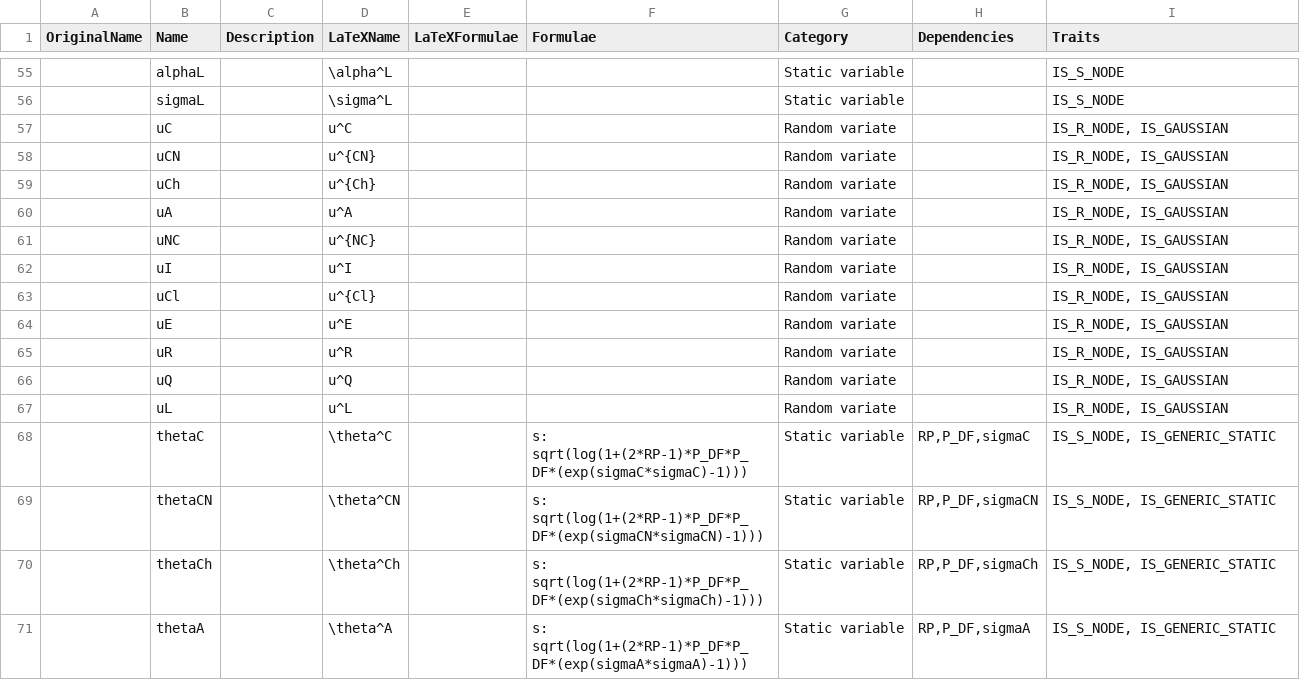
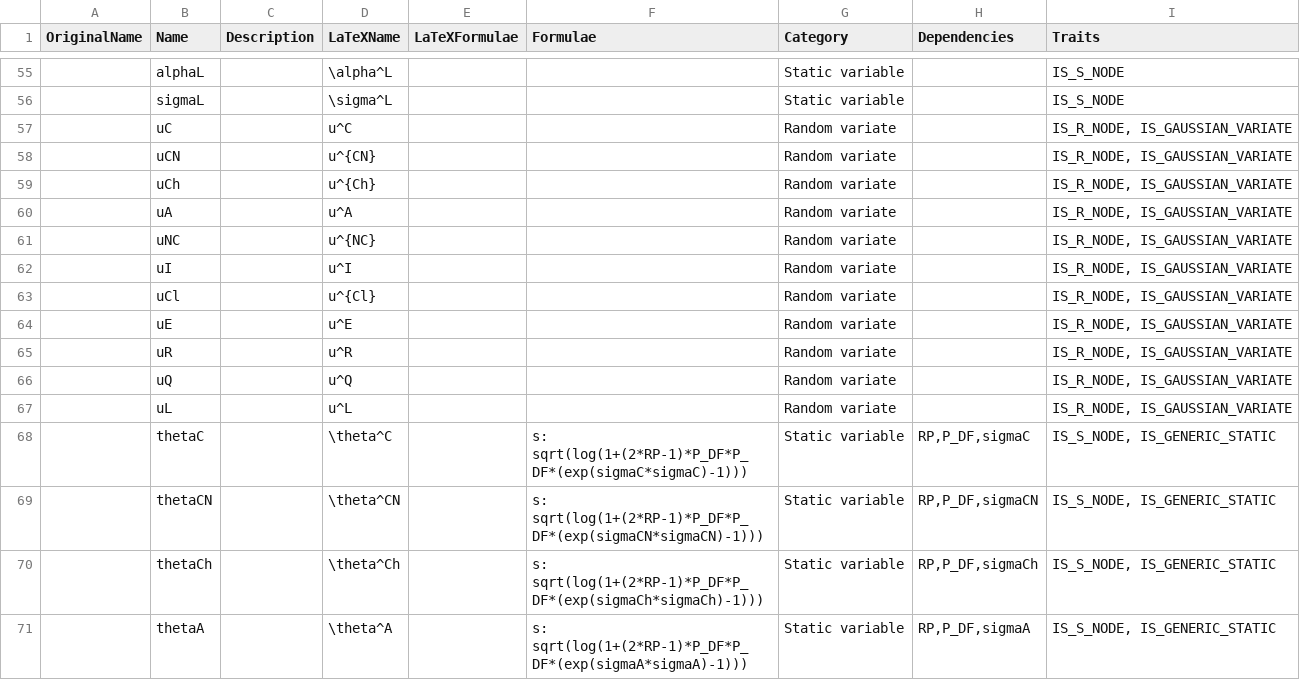
Before and after one commit to lawmurray/NPZD, a CSV file: spec/StochasticNPZD.csv, drawn as a sheet; only a part is shown, gaps mark what is left out.

Commit message:
Updated for bi library changes, particularly traits in spreadsheet and spec2x.

```diff
--- a/spec/StochasticNPZD.csv
+++ b/spec/StochasticNPZD.csv
@@ -56,13 +56,13 @@
 ,"sigmaL",,"\sigma^L",,,"Static variable",,"IS_S_NODE"
-,"uC",,"u^C",,,"Random variate",,"IS_R_NODE, IS_GAUSSIAN"
-,"uCN",,"u^{CN}",,,"Random variate",,"IS_R_NODE, IS_GAUSSIAN"
-,"uCh",,"u^{Ch}",,,"Random variate",,"IS_R_NODE, IS_GAUSSIAN"
-,"uA",,"u^A",,,"Random variate",,"IS_R_NODE, IS_GAUSSIAN"
-,"uNC",,"u^{NC}",,,"Random variate",,"IS_R_NODE, IS_GAUSSIAN"
-,"uI",,"u^I",,,"Random variate",,"IS_R_NODE, IS_GAUSSIAN"
-,"uCl",,"u^{Cl}",,,"Random variate",,"IS_R_NODE, IS_GAUSSIAN"
-,"uE",,"u^E",,,"Random variate",,"IS_R_NODE, IS_GAUSSIAN"
-,"uR",,"u^R",,,"Random variate",,"IS_R_NODE, IS_GAUSSIAN"
-,"uQ",,"u^Q",,,"Random variate",,"IS_R_NODE, IS_GAUSSIAN"
-,"uL",,"u^L",,,"Random variate",,"IS_R_NODE, IS_GAUSSIAN"
+,"uC",,"u^C",,,"Random variate",,"IS_R_NODE, IS_GAUSSIAN_VARIATE"
+,"uCN",,"u^{CN}",,,"Random variate",,"IS_R_NODE, IS_GAUSSIAN_VARIATE"
+,"uCh",,"u^{Ch}",,,"Random variate",,"IS_R_NODE, IS_GAUSSIAN_VARIATE"
+,"uA",,"u^A",,,"Random variate",,"IS_R_NODE, IS_GAUSSIAN_VARIATE"
+,"uNC",,"u^{NC}",,,"Random variate",,"IS_R_NODE, IS_GAUSSIAN_VARIATE"
+,"uI",,"u^I",,,"Random variate",,"IS_R_NODE, IS_GAUSSIAN_VARIATE"
+,"uCl",,"u^{Cl}",,,"Random variate",,"IS_R_NODE, IS_GAUSSIAN_VARIATE"
+,"uE",,"u^E",,,"Random variate",,"IS_R_NODE, IS_GAUSSIAN_VARIATE"
+,"uR",,"u^R",,,"Random variate",,"IS_R_NODE, IS_GAUSSIAN_VARIATE"
+,"uQ",,"u^Q",,,"Random variate",,"IS_R_NODE, IS_GAUSSIAN_VARIATE"
+,"uL",,"u^L",,,"Random variate",,"IS_R_NODE, IS_GAUSSIAN_VARIATE"
 ,"thetaC",,"\theta^C",,"s: sqrt(log(1+(2*RP-1)*P_DF*P_DF*(exp(sigmaC*sigmaC)-1)))","Static variable","RP,P_DF,sigmaC","IS_S_NODE, IS_GENERIC_STATIC"
```
Also changed, not shown: 2 other files.
